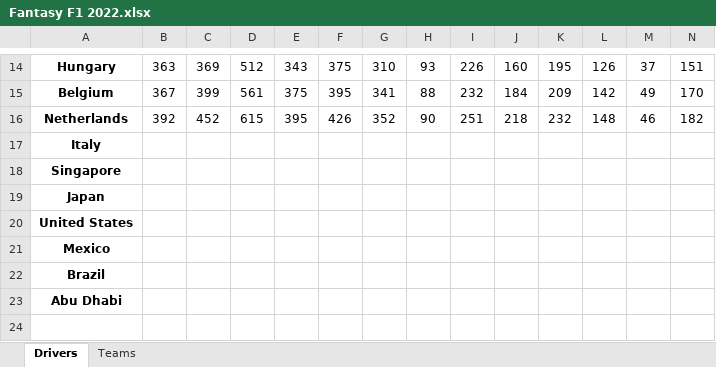
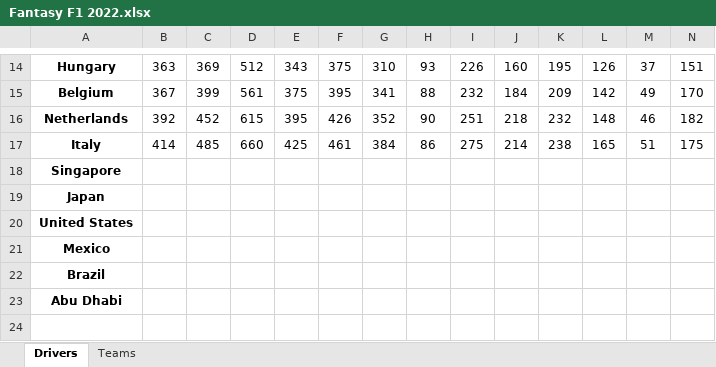
Before and after one commit to jm1261/Fantasy-F1-League, an Excel workbook: 2022/Fantasy F1 2022.xlsx, sheet Drivers, drawn as a sheet; only a part is shown, gaps mark what is left out; values as stored, in another font and other column widths than the file's, no borders; the diff covers the shown part only; the diff names each change by its address in the sheet, - before the commit and + after, or states it on an @@ line.

```diff
--- a/2022/Fantasy F1 2022.xlsx (sheet Drivers)
+++ b/2022/Fantasy F1 2022.xlsx (sheet Drivers)
-B17: (empty)
+B17: 414
-C17: (empty)
+C17: 485
-D17: (empty)
+D17: 660
-E17: (empty)
+E17: 425
-F17: (empty)
+F17: 461
-G17: (empty)
+G17: 384
-H17: (empty)
+H17: 86
-I17: (empty)
+I17: 275
-J17: (empty)
+J17: 214
-K17: (empty)
+K17: 238
-L17: (empty)
+L17: 165
-M17: (empty)
+M17: 51
-N17: (empty)
+N17: 175
```
Also changed, not shown: 5 added rows, 5 removed rows and 29 edited cells elsewhere in this sheet, sheet Teams, 36 other files.
